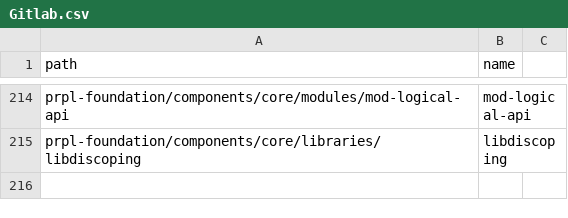
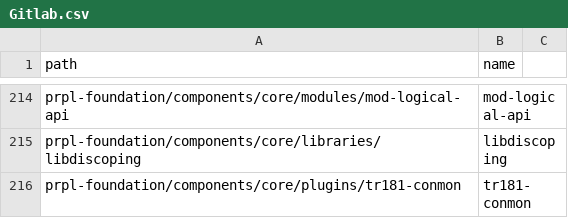
Before and after one commit to kavia-common/component-mapping-314849, a CSV file: Gitlab.csv, drawn as a sheet; only a part is shown, gaps mark what is left out.

Commit message:
add tr181-conmon
Signed-off-by: Benamor Imene <imene.benamor_ext@softathome.com>

```diff
--- a/Gitlab.csv
+++ b/Gitlab.csv
@@ -215 +215,2 @@
 "prpl-foundation/components/core/libraries/libdiscoping","libdiscoping"
+"prpl-foundation/components/core/plugins/tr181-conmon","tr181-conmon"
```
